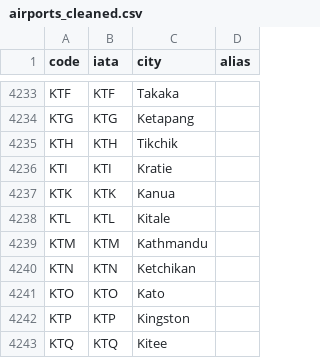
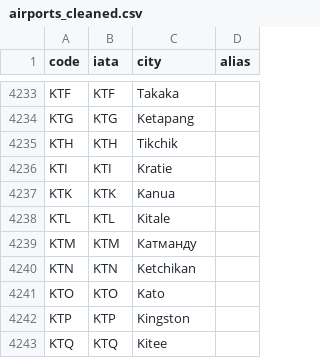
Before and after one commit to aivashurov/decoder, a CSV file: airports_cleaned.csv, drawn as a sheet; only a part is shown, gaps mark what is left out.

Commit message:
Update airports_cleaned.csv
Катманду

```diff
--- a/airports_cleaned.csv
+++ b/airports_cleaned.csv
@@ -4238,3 +4238,3 @@ KTK,KTK,Kanua,
 KTL,KTL,Kitale,
-KTM,KTM,Kathmandu,
+KTM,KTM,Катманду,
 KTN,KTN,Ketchikan,
```
